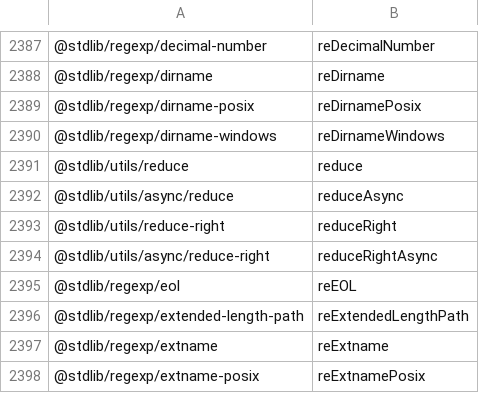
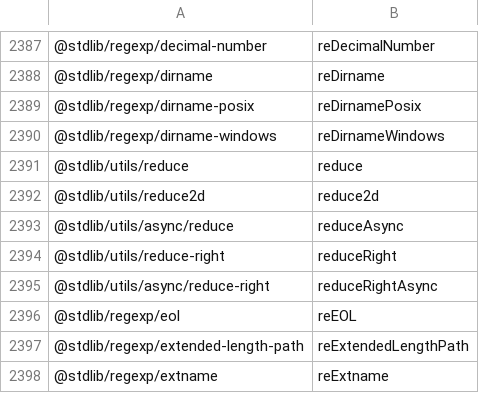
Before and after one commit to stdlib-js/namespace-pkg2alias, a CSV file: data/data.csv, drawn as a sheet; only a part is shown, gaps mark what is left out; the shorter side is filled out with more unchanged rows.

```diff
--- a/data/data.csv
+++ b/data/data.csv
@@ -2391,2 +2391,3 @@
 "@stdlib/utils/reduce",reduce
+"@stdlib/utils/reduce2d",reduce2d
 "@stdlib/utils/async/reduce",reduceAsync
```
Also changed, not shown: 1 other file.
